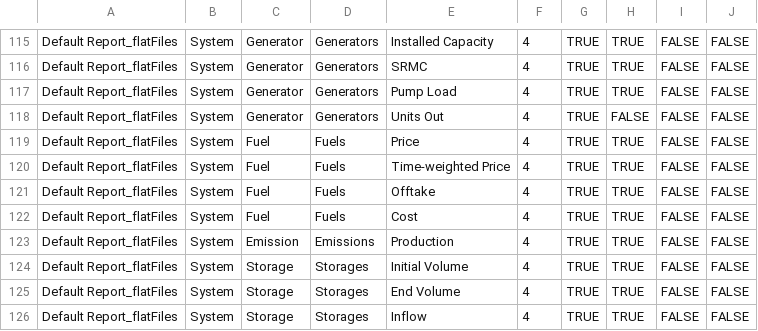
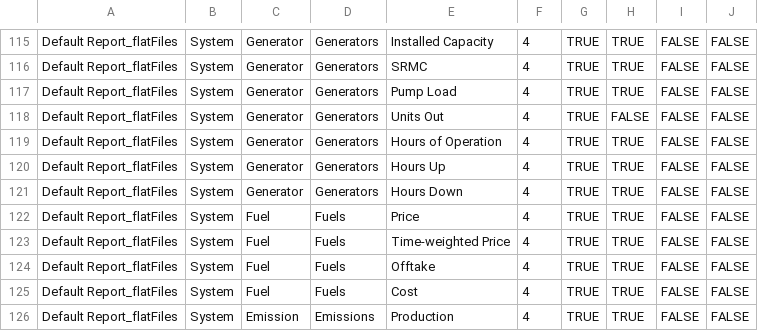
Before and after one commit to GridMod/RTS-GMLC, a CSV file: RTS_Data/FormattedData/PLEXOS/Create_PLEXOS_database/1-parse-SourceData/extra_inputs/import_report.csv, drawn as a sheet; only a part is shown, gaps mark what is left out; the shorter side is filled out with more unchanged rows; the diff names each change by its address in the sheet, - before the commit and + after, or states it on an @@ line.

Commit message:
add Hours Up, Hours Down, Hours of Operation to report

```diff
--- a/RTS_Data/FormattedData/PLEXOS/Create_PLEXOS_database/1-parse-SourceData/extra_inputs/import_report.csv
+++ b/RTS_Data/FormattedData/PLEXOS/Create_PLEXOS_database/1-parse-SourceData/extra_inputs/import_report.csv
+row 119: Default Report_flatFiles | System | Generator | Generators | Hours of Operation | 4 | TRUE | TRUE | FALSE | FALSE
+row 120: Default Report_flatFiles | System | Generator | Generators | Hours Up | 4 | TRUE | TRUE | FALSE | FALSE
+row 121: Default Report_flatFiles | System | Generator | Generators | Hours Down | 4 | TRUE | TRUE | FALSE | FALSE
```
